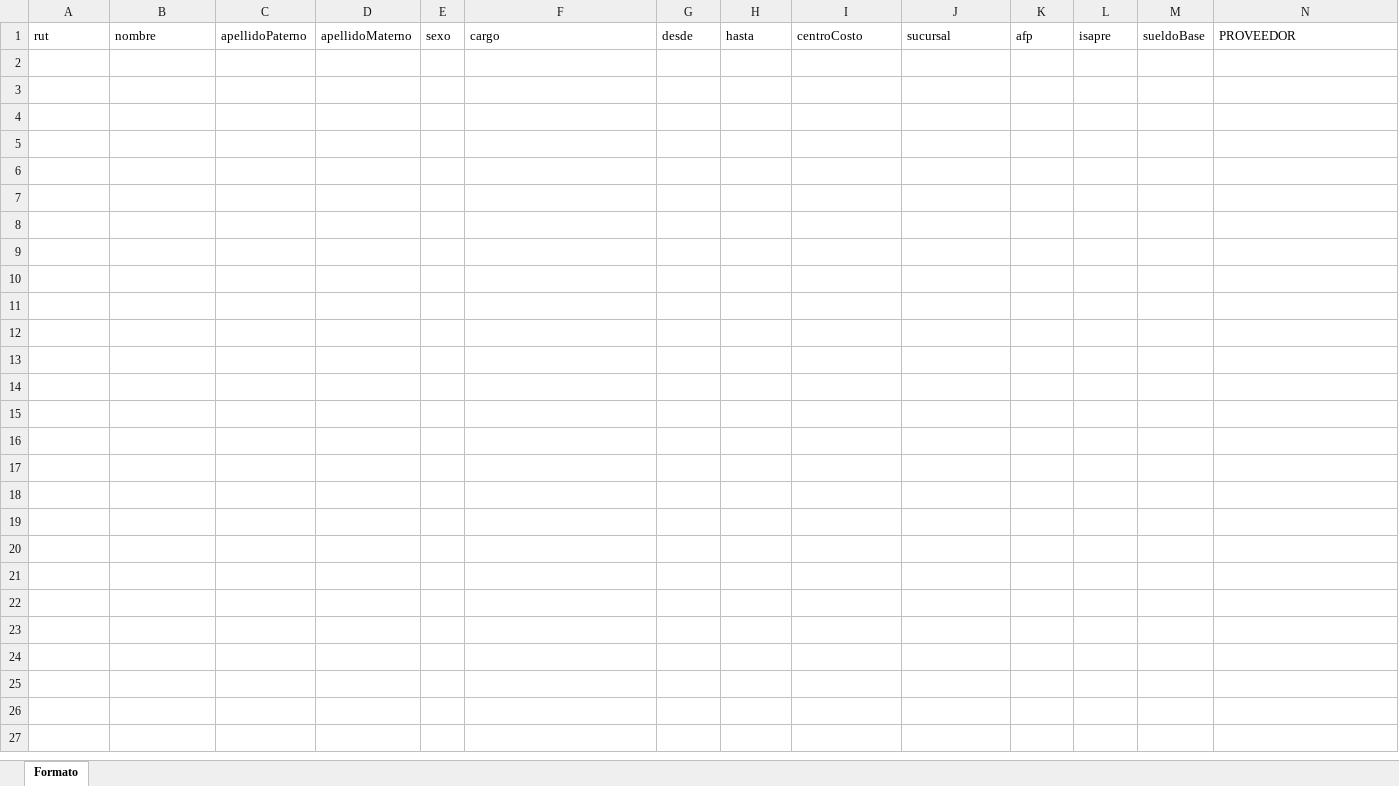
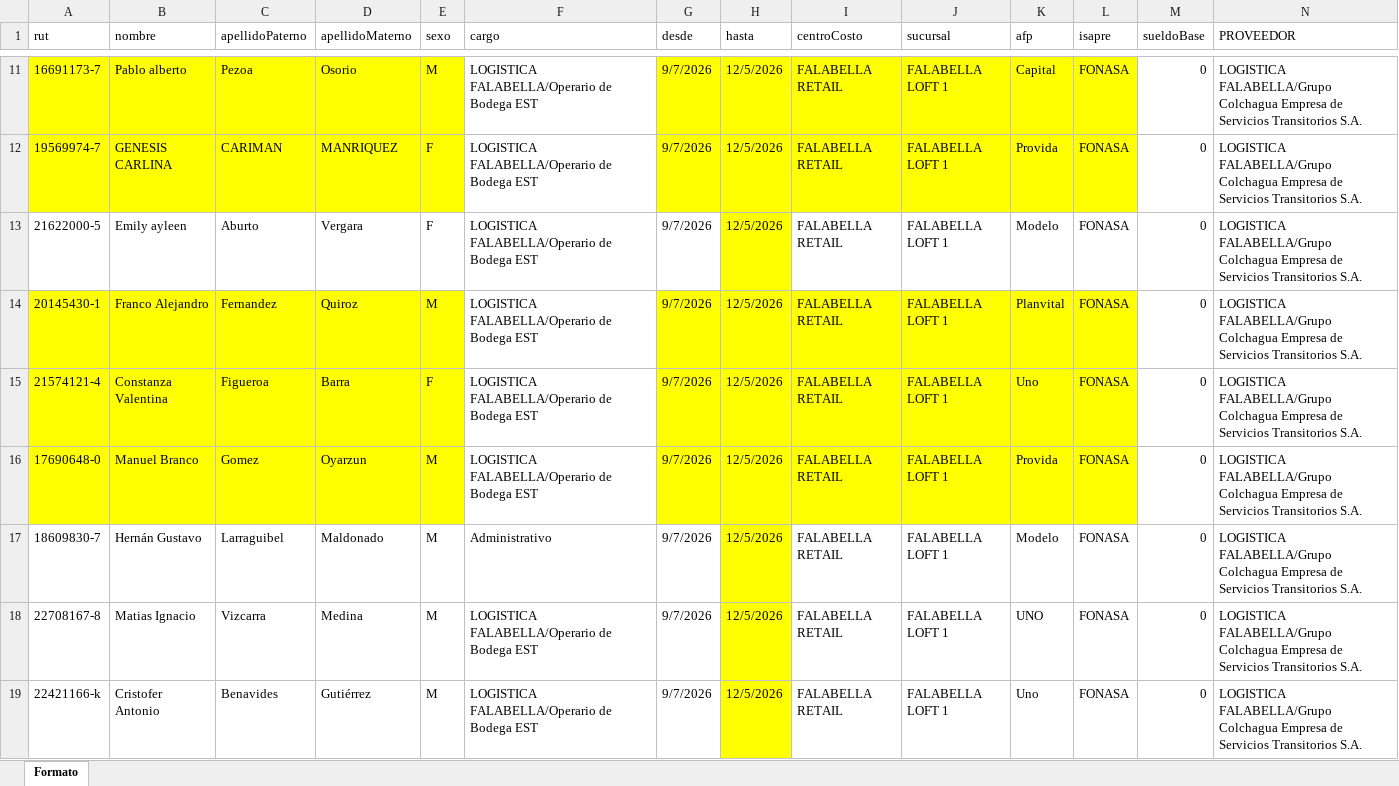
Before and after one commit to Aknudans/shift-bridge, an Excel workbook: SHIFT.xlsx, sheet Formato, drawn as a sheet; only a part is shown, gaps mark what is left out; values as stored, in another font and other column widths than the file's, no borders; conditional formats not drawn; rows hold the shown columns only; the diff covers the shown part only; the diff names each change by its address in the sheet, - before the commit and + after, or states it on an @@ line.

Commit message:
commit modulo carga masiva

```diff
--- a/SHIFT.xlsx (sheet Formato)
+++ b/SHIFT.xlsx (sheet Formato)
+row 11: 16691173-7 | Pablo alberto | Pezoa | Osorio | M | LOGISTICA FALABELLA/Operario de Bodega EST | 9/7/2026 | 12/5/2026 | FALABELLA RETAIL | FALABELLA LOFT 1 | Capital | FONASA | 0 | LOGISTICA FALABELLA/Grupo Colchagua Empresa de Servicios Transitorios S.A.
+row 12: 19569974-7 | GENESIS CARLINA | CARIMAN | MANRIQUEZ | F | LOGISTICA FALABELLA/Operario de Bodega EST | 9/7/2026 | 12/5/2026 | FALABELLA RETAIL | FALABELLA LOFT 1 | Provida | FONASA | 0 | LOGISTICA FALABELLA/Grupo Colchagua Empresa de Servicios Transitorios S.A.
+row 13: 21622000-5 | Emily ayleen | Aburto | Vergara | F | LOGISTICA FALABELLA/Operario de Bodega EST | 9/7/2026 | 12/5/2026 | FALABELLA RETAIL | FALABELLA LOFT 1 | Modelo | FONASA | 0 | LOGISTICA FALABELLA/Grupo Colchagua Empresa de Servicios Transitorios S.A.
+row 14: 20145430-1 | Franco Alejandro | Fernandez | Quiroz | M | LOGISTICA FALABELLA/Operario de Bodega EST | 9/7/2026 | 12/5/2026 | FALABELLA RETAIL | FALABELLA LOFT 1 | Planvital | FONASA | 0 | LOGISTICA FALABELLA/Grupo Colchagua Empresa de Servicios Transitorios S.A.
+row 15: 21574121-4 | Constanza Valentina | Figueroa | Barra | F | LOGISTICA FALABELLA/Operario de Bodega EST | 9/7/2026 | 12/5/2026 | FALABELLA RETAIL | FALABELLA LOFT 1 | Uno | FONASA | 0 | LOGISTICA FALABELLA/Grupo Colchagua Empresa de Servicios Transitorios S.A.
+row 16: 17690648-0 | Manuel Branco | Gomez | Oyarzun | M | LOGISTICA FALABELLA/Operario de Bodega EST | 9/7/2026 | 12/5/2026 | FALABELLA RETAIL | FALABELLA LOFT 1 | Provida | FONASA | 0 | LOGISTICA FALABELLA/Grupo Colchagua Empresa de Servicios Transitorios S.A.
+row 17: 18609830-7 | Hernán Gustavo | Larraguibel | Maldonado | M | Administrativo | 9/7/2026 | 12/5/2026 | FALABELLA RETAIL | FALABELLA LOFT 1 | Modelo | FONASA | 0 | LOGISTICA FALABELLA/Grupo Colchagua Empresa de Servicios Transitorios S.A.
+row 18: 22708167-8 | Matias Ignacio | Vizcarra | Medina | M | LOGISTICA FALABELLA/Operario de Bodega EST | 9/7/2026 | 12/5/2026 | FALABELLA RETAIL | FALABELLA LOFT 1 | UNO | FONASA | 0 | LOGISTICA FALABELLA/Grupo Colchagua Empresa de Servicios Transitorios S.A.
+row 19: 22421166-k | Cristofer Antonio | Benavides | Gutiérrez | M | LOGISTICA FALABELLA/Operario de Bodega EST | 9/7/2026 | 12/5/2026 | FALABELLA RETAIL | FALABELLA LOFT 1 | Uno | FONASA | 0 | LOGISTICA FALABELLA/Grupo Colchagua Empresa de Servicios Transitorios S.A.
```
Also changed, not shown: 13 added rows elsewhere in this sheet.
